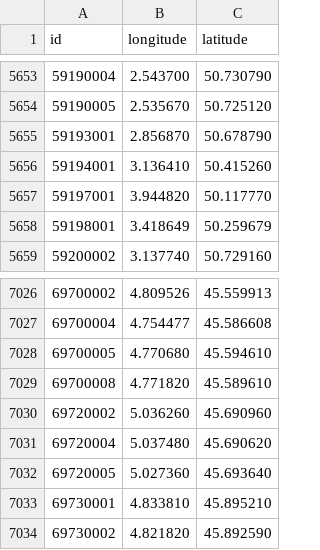
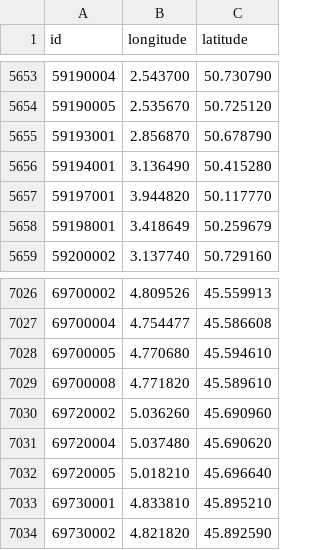
Before and after one commit to prix-carburant/prix-carburant-data, a TSV file: points-de-vente.tsv, drawn as a sheet; only a part is shown, gaps mark what is left out.

```diff
--- a/points-de-vente.tsv
+++ b/points-de-vente.tsv
@@ -5655,3 +5655,3 @@ id	longitude	latitude
 59193001	2.856870	50.678790
-59194001	3.136410	50.415260
+59194001	3.136490	50.415280
 59197001	3.944820	50.117770
@@ -7031,3 +7031,3 @@ id	longitude	latitude
 69720004	5.037480	45.690620
-69720005	5.027360	45.693640
+69720005	5.018210	45.696640
 69730001	4.833810	45.895210
```
Also changed, not shown: prix-nationaux.tsv, 2 other files.
